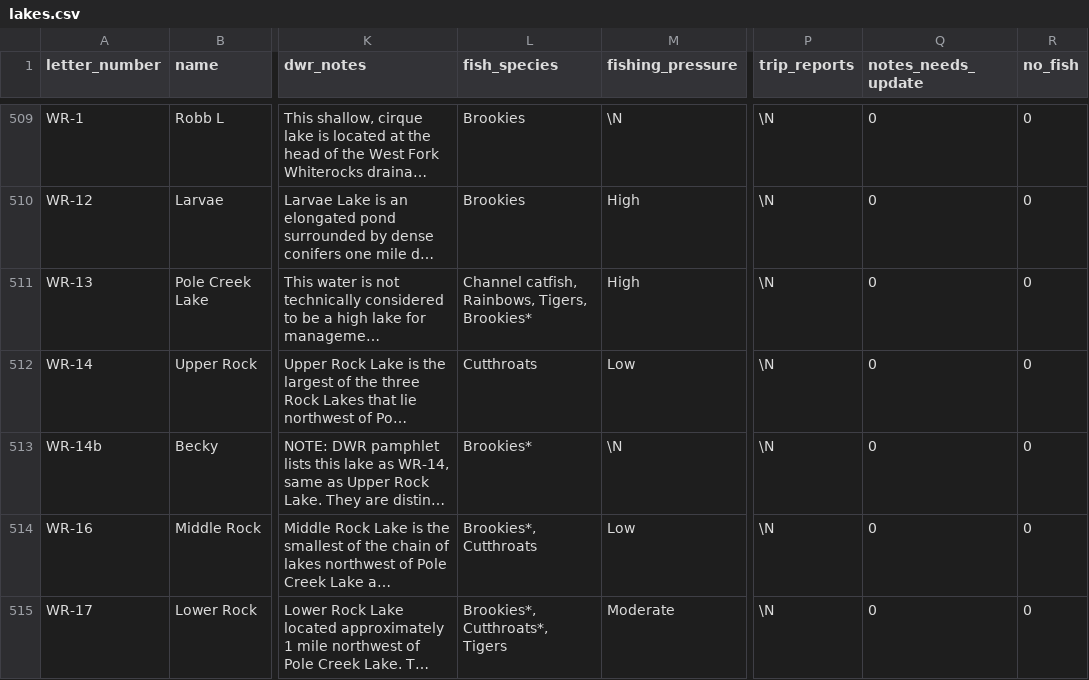
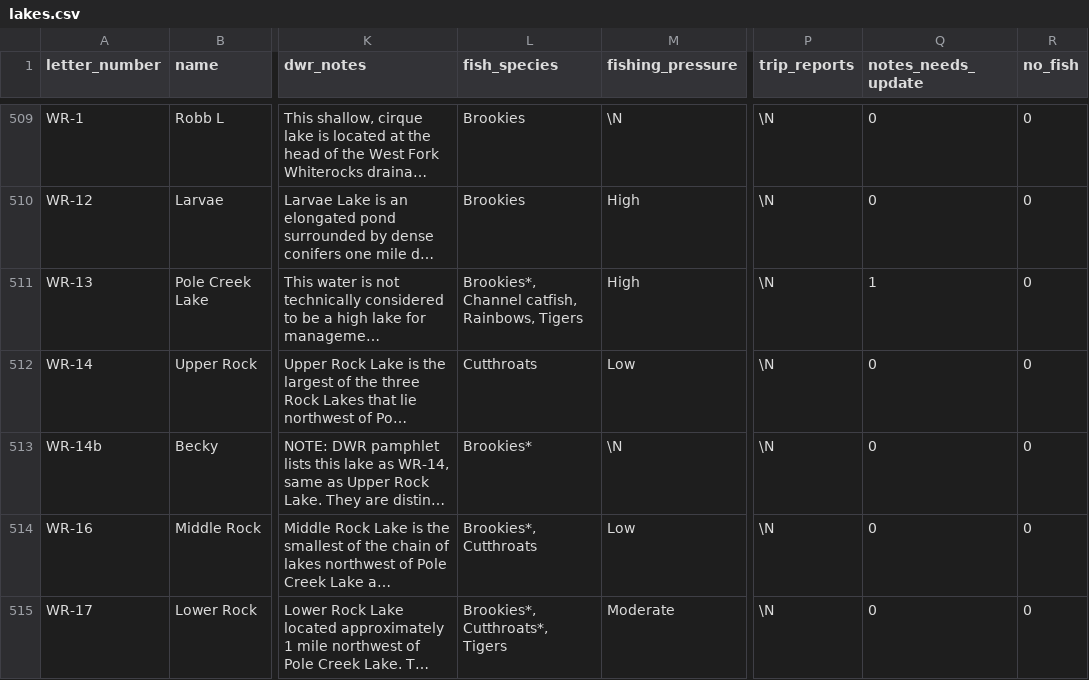
Before and after one commit to jedwood/uintas100, a CSV file: data/seeds/lakes.csv, drawn as a sheet; only a part is shown, gaps mark what is left out; long unchanged cells end in …; the diff covers the shown part only; the diff names each change by its address in the sheet, - before the commit and + after, or states it on an @@ line.

Commit message:
Auto-update: refresh fish_species for 16 lakes

```diff
--- a/data/seeds/lakes.csv
+++ b/data/seeds/lakes.csv
-L511 (fish_species): Channel catfish, Rainbows, Tigers, Brookies*
+L511 (fish_species): Brookies*, Channel catfish, Rainbows, Tigers
-Q511 (notes_needs_update): 0
+Q511 (notes_needs_update): 1
```
Also changed, not shown: 30 edited cells elsewhere in this file, 3 other files.
